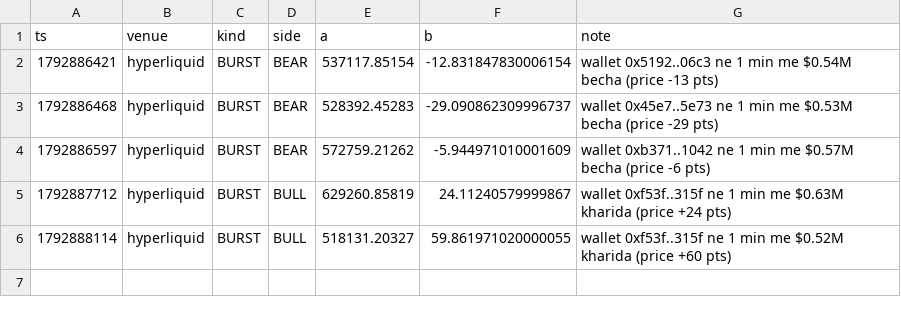
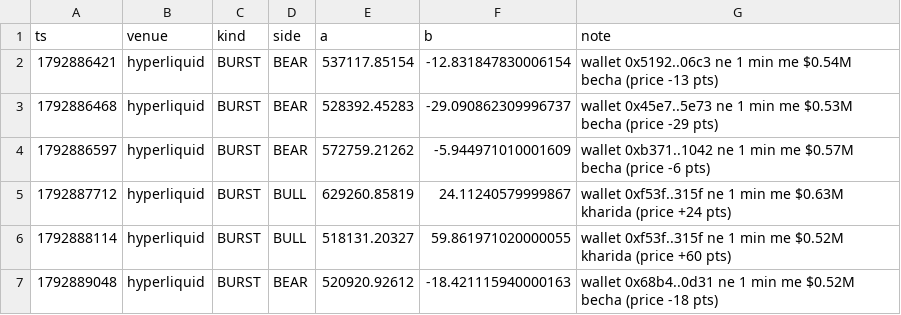
Before and after one commit to Maddysingh06/market-data, a CSV file: data/e_20261025.csv, drawn as a sheet.

Commit message:
data 2026-10-25 00:52:22 (+1091 rows)

```diff
--- a/data/e_20261025.csv
+++ b/data/e_20261025.csv
@@ -6 +6,2 @@ ts,venue,kind,side,a,b,note
 1792888114,hyperliquid,BURST,BULL,518131.20327,59.861971020000055,wallet 0xf53f..315f ne 1 min me $0.52M kharida (price +60 pts)
+1792889048,hyperliquid,BURST,BEAR,520920.92612,-18.421115940000163,wallet 0x68b4..0d31 ne 1 min me $0.52M becha (price -18 pts)
```
Also changed, not shown: data/w_20261025.csv, 3 other files.
